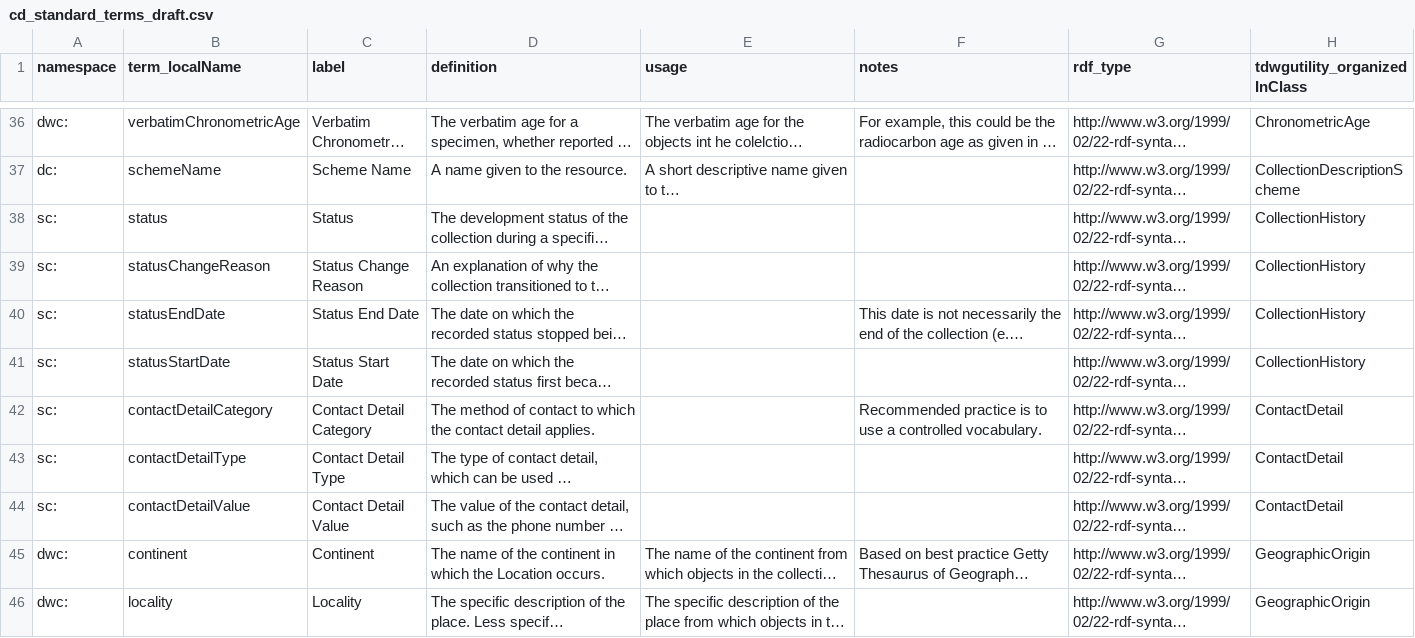
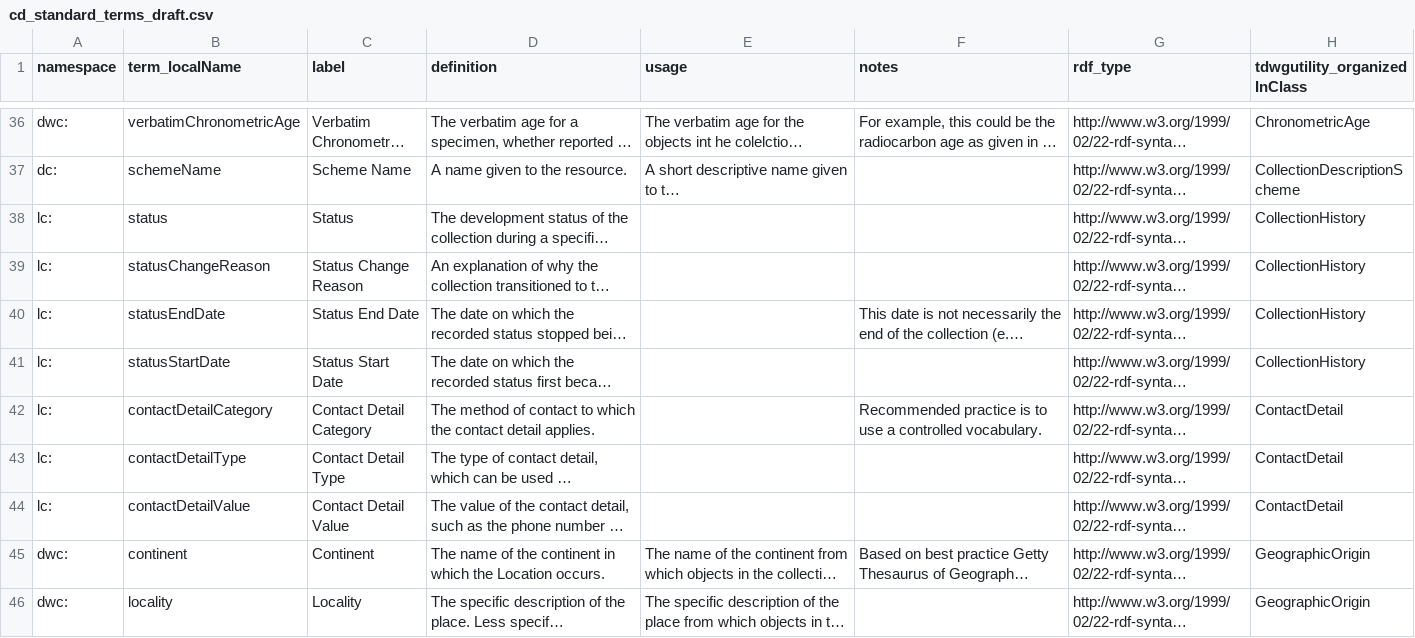
Before and after one commit to tdwg/cd, a CSV file: standard/terms/cd_standard_terms_draft.csv, drawn as a sheet; only a part is shown, gaps mark what is left out; long unchanged cells end in …; the diff covers the shown part only; the diff names each change by its address in the sheet, - before the commit and + after, or states it on an @@ line.

Commit message:
Update cd_standard_terms_draft.csv
Changed namespace to lc:

```diff
--- a/standard/terms/cd_standard_terms_draft.csv
+++ b/standard/terms/cd_standard_terms_draft.csv
-A38:A44 (namespace): sc:
+A38:A44 (namespace): lc:
```
Also changed, not shown: 45 edited cells elsewhere in this file.
